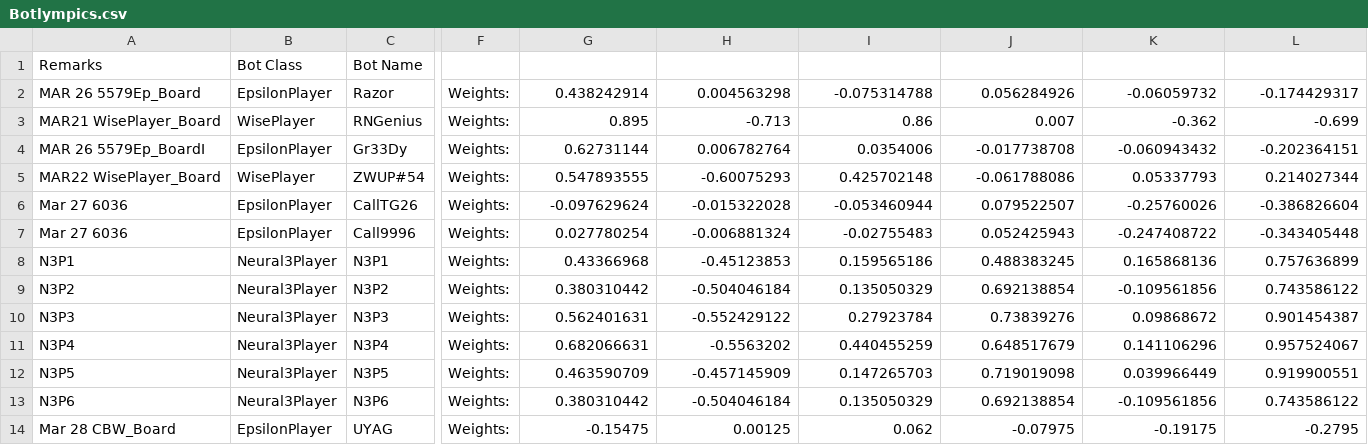
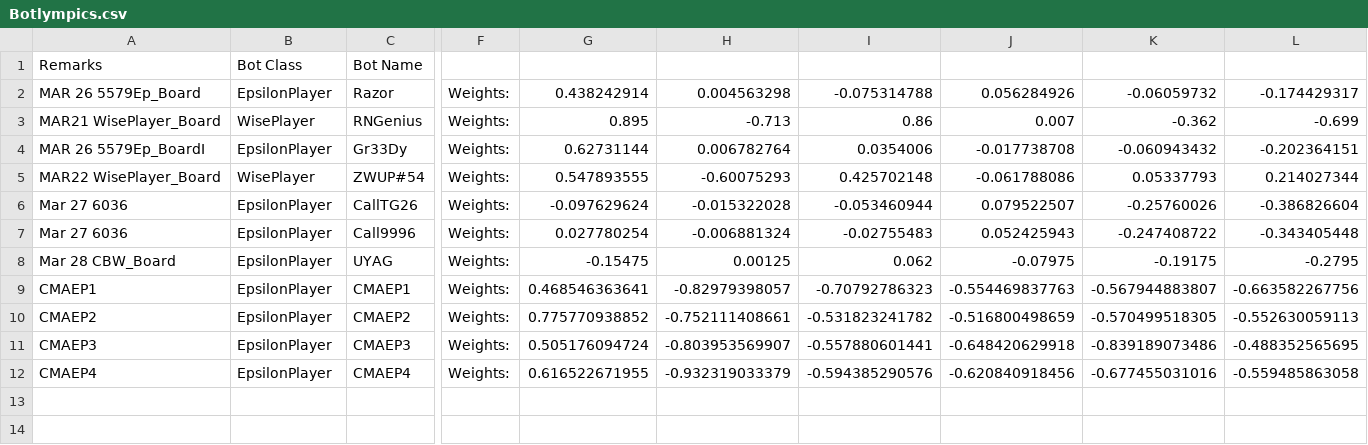
Before and after one commit to afterdusk/cs3243-poker-agent, a CSV file: agentboards/Botlympics.csv, drawn as a sheet; only a part is shown, gaps mark what is left out; removed rows and columns are numbered as before the commit, all else as after; rows hold the shown columns only; the diff names each change by its address in the sheet, - before the commit and + after, or states it on an @@ line.

Commit message:
Add CMA trained EpsilonPlayers to Botlympics

```diff
--- a/agentboards/Botlympics.csv
+++ b/agentboards/Botlympics.csv
-row 8: N3P1 | Neural3Player | N3P1 | Weights: | 0.43366968 | -0.45123853 | 0.159565186 | 0.488383245 | 0.165868136 | 0.757636899
-row 9: N3P2 | Neural3Player | N3P2 | Weights: | 0.380310442 | -0.504046184 | 0.135050329 | 0.692138854 | -0.109561856 | 0.743586122
-row 10: N3P3 | Neural3Player | N3P3 | Weights: | 0.562401631 | -0.552429122 | 0.27923784 | 0.73839276 | 0.09868672 | 0.901454387
-row 11: N3P4 | Neural3Player | N3P4 | Weights: | 0.682066631 | -0.5563202 | 0.440455259 | 0.648517679 | 0.141106296 | 0.957524067
-row 12: N3P5 | Neural3Player | N3P5 | Weights: | 0.463590709 | -0.457145909 | 0.147265703 | 0.719019098 | 0.039966449 | 0.919900551
-row 13: N3P6 | Neural3Player | N3P6 | Weights: | 0.380310442 | -0.504046184 | 0.135050329 | 0.692138854 | -0.109561856 | 0.743586122
+row 9: CMAEP1 | EpsilonPlayer | CMAEP1 | Weights: | 0.468546363641 | -0.82979398057 | -0.70792786323 | -0.554469837763 | -0.567944883807 | -0.663582267756
+row 10: CMAEP2 | EpsilonPlayer | CMAEP2 | Weights: | 0.775770938852 | -0.752111408661 | -0.531823241782 | -0.516800498659 | -0.570499518305 | -0.552630059113
+row 11: CMAEP3 | EpsilonPlayer | CMAEP3 | Weights: | 0.505176094724 | -0.803953569907 | -0.557880601441 | -0.648420629918 | -0.839189073486 | -0.488352565695
+row 12: CMAEP4 | EpsilonPlayer | CMAEP4 | Weights: | 0.616522671955 | -0.932319033379 | -0.594385290576 | -0.620840918456 | -0.677455031016 | -0.559485863058
```
